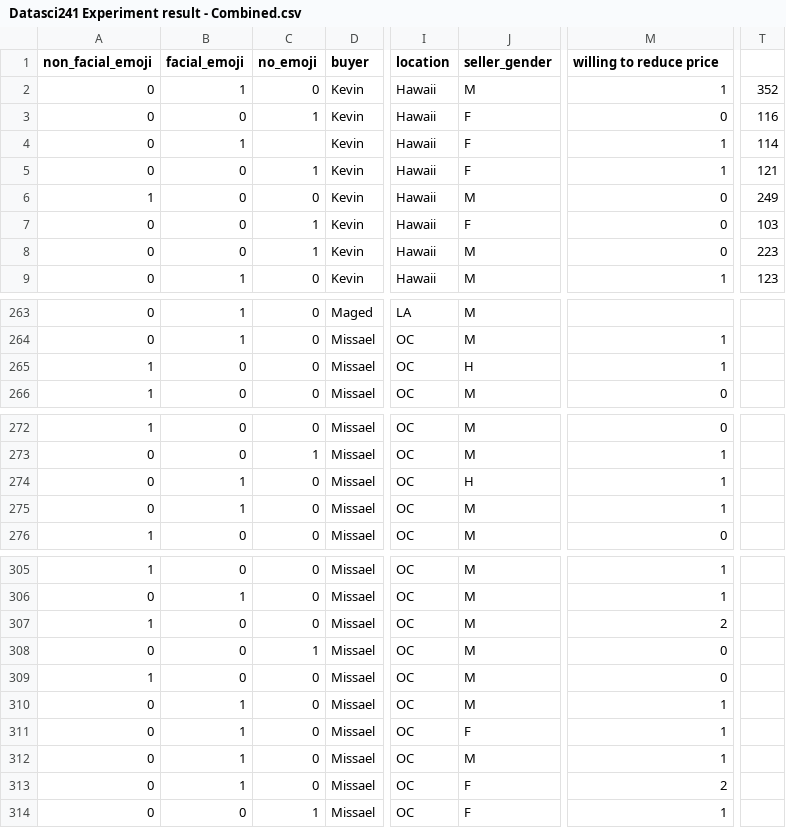
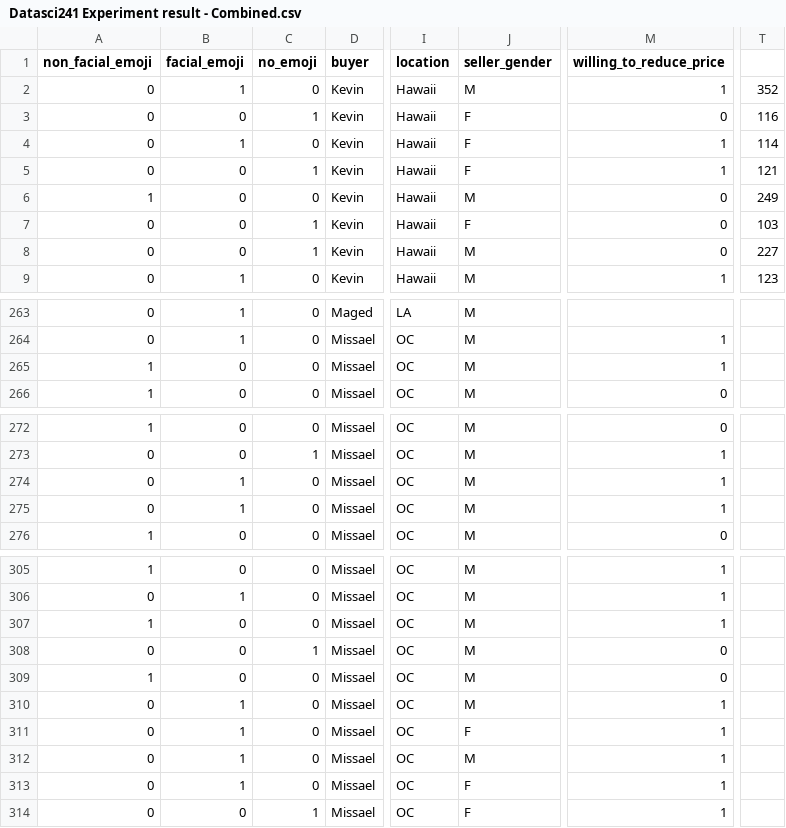
Before and after one commit to kevinyi901/W241, a CSV file: Datasci241 Experiment result - Combined.csv, drawn as a sheet; only a part is shown, gaps mark what is left out; the diff covers the shown part only; the diff names each change by its address in the sheet, - before the commit and + after, or states it on an @@ line.

```diff
--- a/Datasci241 Experiment result - Combined.csv
+++ b/Datasci241 Experiment result - Combined.csv
-M1: willing to reduce price
+M1: willing_to_reduce_price
-C4 (no_emoji): (empty)
+C4 (no_emoji): 0
-T8: 223
+T8: 227
-J265 (seller_gender): H
+J265 (seller_gender): M
-J274 (seller_gender): H
+J274 (seller_gender): M
-M307 (willing_to_reduce_price): 2
+M307 (willing_to_reduce_price): 1
-M313 (willing_to_reduce_price): 2
+M313 (willing_to_reduce_price): 1
```
Also changed, not shown: 13 edited cells elsewhere in this file, 2 other files.
